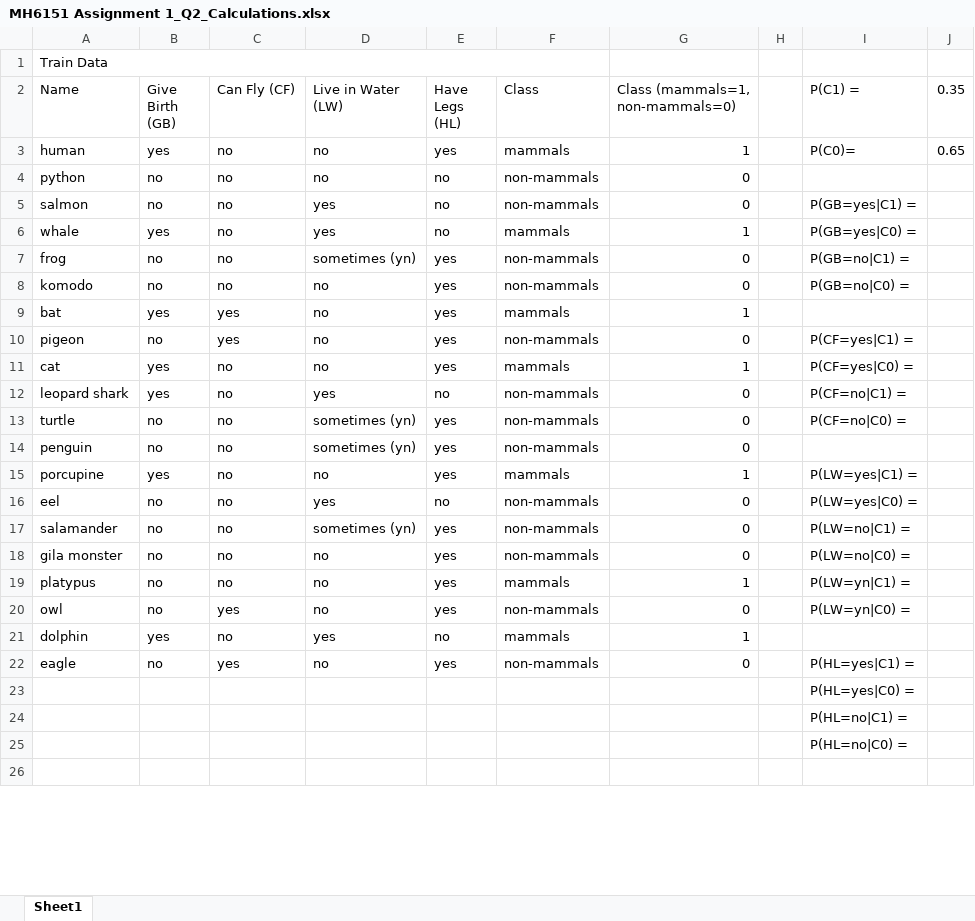
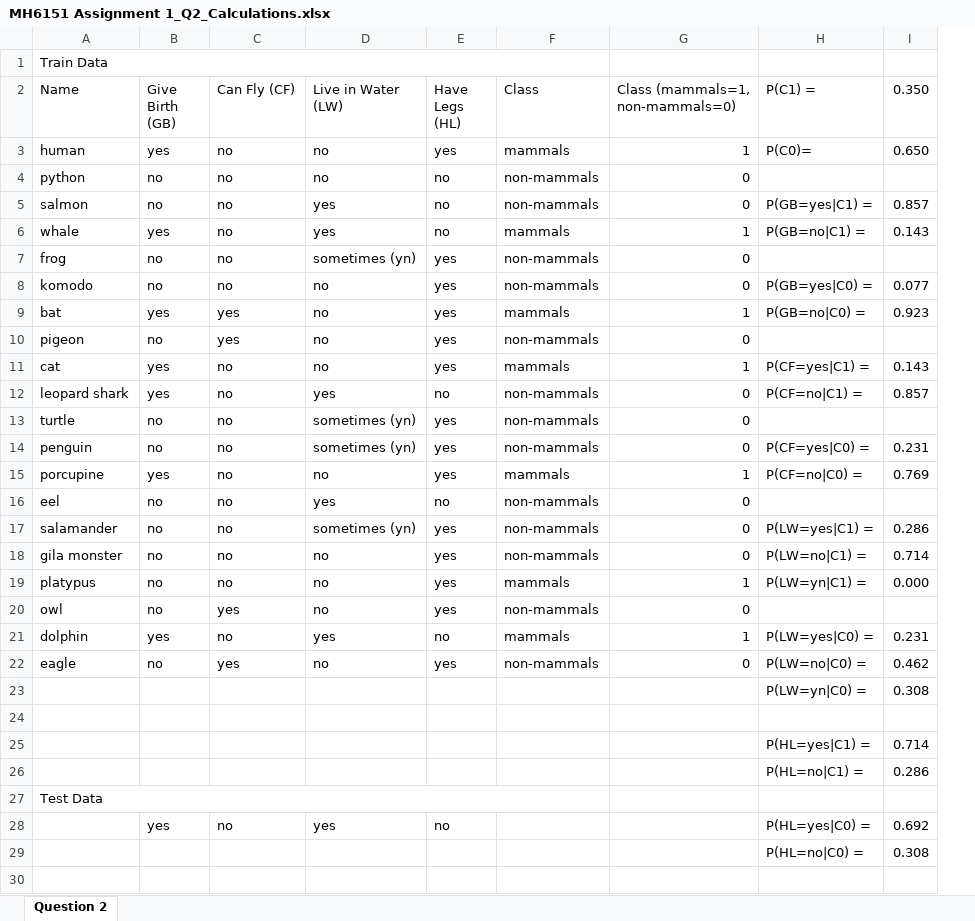
Before and after one commit to lifengzhi/msa_mh8101_or1_lp, an Excel workbook: mh6151 dm assignment/MH6151 Assignment 1_Q2_Calculations.xlsx, sheet Question 2, drawn as a sheet; only a part is shown; values as stored, in another font and other column widths than the file's, no cell formats; removed rows and columns are numbered as before the commit, all else as after; the diff covers the shown part only; the diff names each change by its address in the sheet, - before the commit and + after, or states it on an @@ line.

Commit message:
wip

```diff
--- a/mh6151 dm assignment/MH6151 Assignment 1_Q2_Calculations.xlsx (sheet Question 2)
+++ b/mh6151 dm assignment/MH6151 Assignment 1_Q2_Calculations.xlsx (sheet Question 2)
-sheet tab: Sheet1
+sheet tab: Question 2
-column H, empty
-column J (0.35), row 3: 0.65
+column I (0.350), rows 3-23: 0.650 |  | 0.857 | 0.143 |  | 0.077 | 0.923 |  | 0.143 | 0.857 |  | 0.231 | 0.769 |  | 0.286 | 0.714 | 0.000 |  | 0.231 | 0.462 | 0.308; row 26: 0.286; row 29: 0.308
-H6 (P(C1) =): P(GB=yes|C0) =
+H6 (P(C1) =): P(GB=no|C1) =
-H7 (P(C1) =): P(GB=no|C1) =
+H7 (P(C1) =): (empty)
-H8 (P(C1) =): P(GB=no|C0) =
+H8 (P(C1) =): P(GB=yes|C0) =
-H9 (P(C1) =): (empty)
+H9 (P(C1) =): P(GB=no|C0) =
-H10 (P(C1) =): P(CF=yes|C1) =
+H10 (P(C1) =): (empty)
-H11 (P(C1) =): P(CF=yes|C0) =
+H11 (P(C1) =): P(CF=yes|C1) =
-H13 (P(C1) =): P(CF=no|C0) =
+H13 (P(C1) =): (empty)
-H14 (P(C1) =): (empty)
+H14 (P(C1) =): P(CF=yes|C0) =
-H15 (P(C1) =): P(LW=yes|C1) =
+H15 (P(C1) =): P(CF=no|C0) =
-H16 (P(C1) =): P(LW=yes|C0) =
+H16 (P(C1) =): (empty)
-H17 (P(C1) =): P(LW=no|C1) =
+H17 (P(C1) =): P(LW=yes|C1) =
-H18 (P(C1) =): P(LW=no|C0) =
+H18 (P(C1) =): P(LW=no|C1) =
-H20 (P(C1) =): P(LW=yn|C0) =
+H20 (P(C1) =): (empty)
-H21 (P(C1) =): (empty)
+H21 (P(C1) =): P(LW=yes|C0) =
-H22 (P(C1) =): P(HL=yes|C1) =
+H22 (P(C1) =): P(LW=no|C0) =
-H23 (P(C1) =): P(HL=yes|C0) =
+H23 (P(C1) =): P(LW=yn|C0) =
+row 24: (empty)
+row 25:  |  |  |  |  |  |  | P(HL=yes|C1) = | 0.714
+row 27: Test Data
+row 28:  | yes | no | yes | no |  |  | P(HL=yes|C0) = | 0.692
```
Also changed, not shown: 2 added rows, 1 removed row, 1 edited cell and merged cells elsewhere in this sheet, cell formats.
